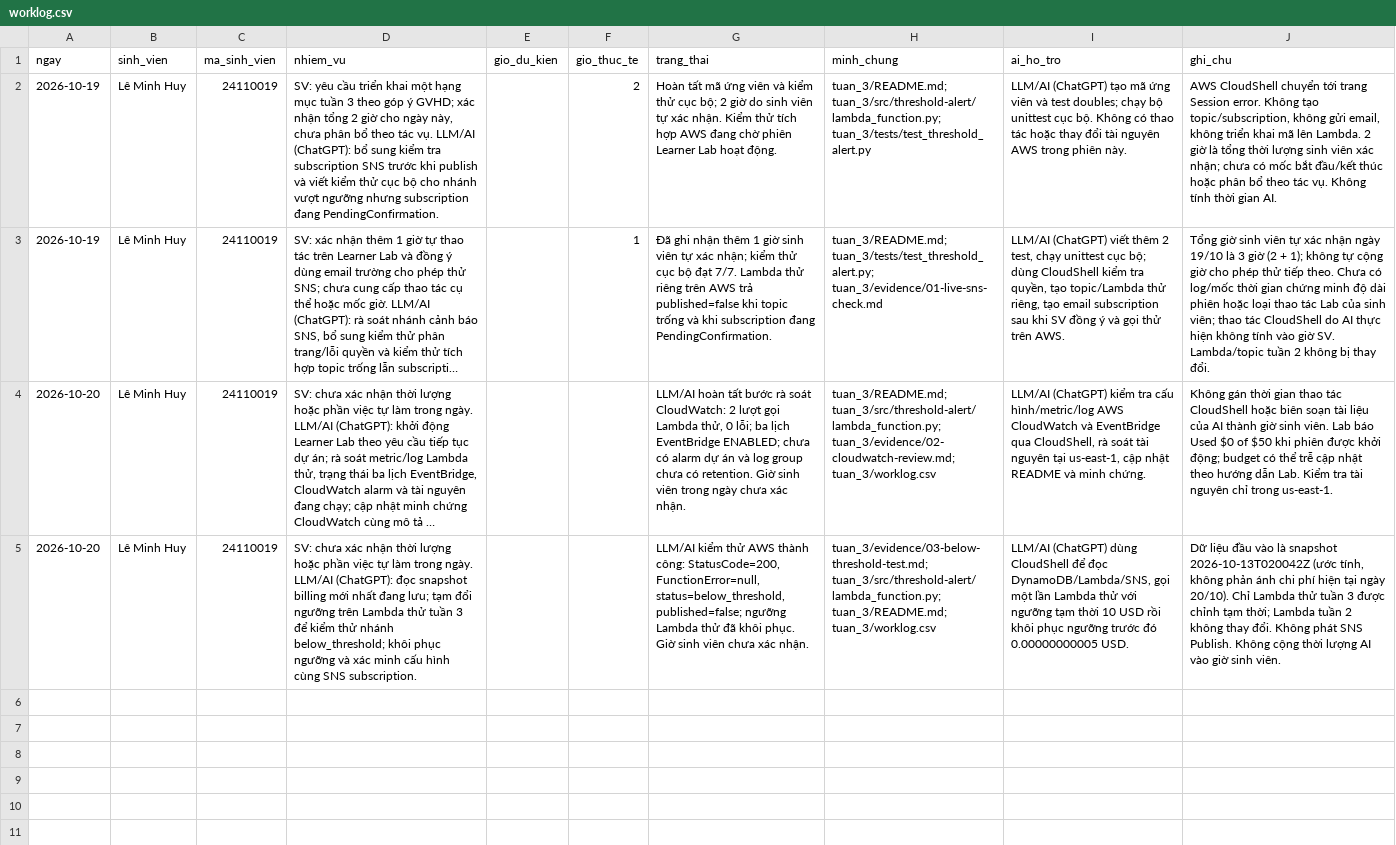
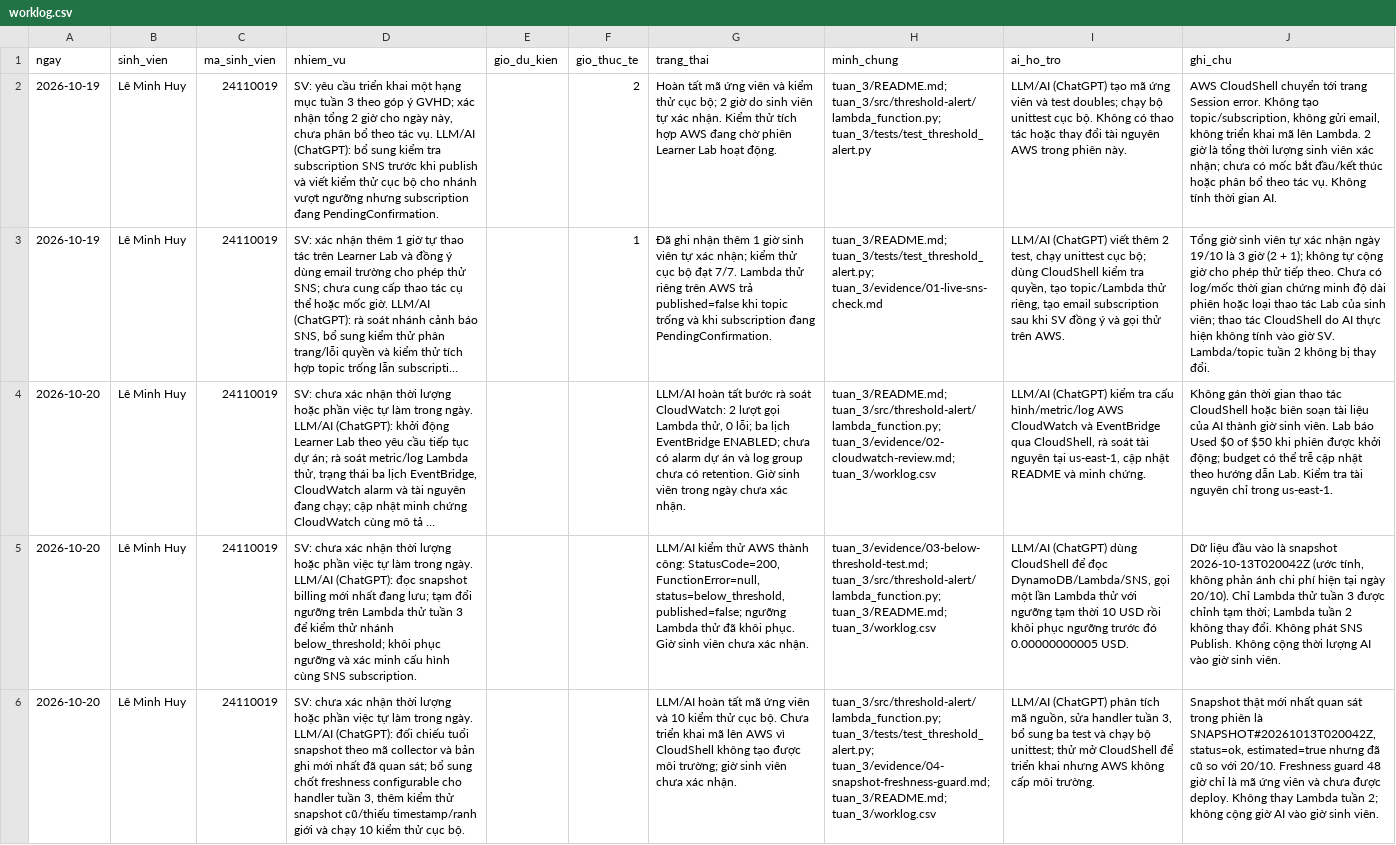
Before and after one commit to leminhhuy-ute/learnerlab-ops-dashboard, a CSV file: tuan_3/worklog.csv, drawn as a sheet; long unchanged cells end in …; the diff names each change by its address in the sheet, - before the commit and + after, or states it on an @@ line.

Commit message:
Week 3: từ chối cảnh báo từ snapshot billing quá hạn

```diff
--- a/tuan_3/worklog.csv
+++ b/tuan_3/worklog.csv
+row 6: 2026-10-20 | Lê Minh Huy | 24110019 | SV: chưa xác nhận thời lượng hoặc phần việc tự làm trong ngày. LLM/AI (ChatGPT): đối chiếu tuổi snapshot theo mã collector và bản ghi mới nhất đã quan sát; bổ sung chốt freshness configurable cho handler tuần 3, thêm kiểm thử snapshot cũ/thiếu timestamp/ranh giới và chạy 10 kiểm thử cục bộ. |  |  | LLM/AI hoàn tất mã ứng viên và 10 kiểm thử cục bộ. Chưa triển khai mã lên AWS vì CloudShell không tạo được môi trường; giờ sinh viên chưa xác nhận. | tuan_3/src/threshold-alert/lambda_function.py; tuan_3/tests/test_threshold_alert.py; tuan_3/evidence/04-snapshot-freshness-guard.md; tuan_3/README.md; tuan_3/worklog.csv | LLM/AI (ChatGPT) phân tích mã nguồn, sửa handler tuần 3, bổ sung ba test và chạy bộ unittest; thử mở CloudShell để triển khai nhưng AWS không cấp môi trường. | Snapshot thật mới nhất quan sát trong phiên là SNAPSHOT#20261013T020042Z, status=ok, estimated=true nhưng đã cũ so với 20/10. Freshness guard 48 giờ chỉ là mã ứng viên và chưa được deploy. Không thay Lambda tuần 2; không cộng giờ AI vào giờ sinh viên.
```
Also changed, not shown: 4 other files.
